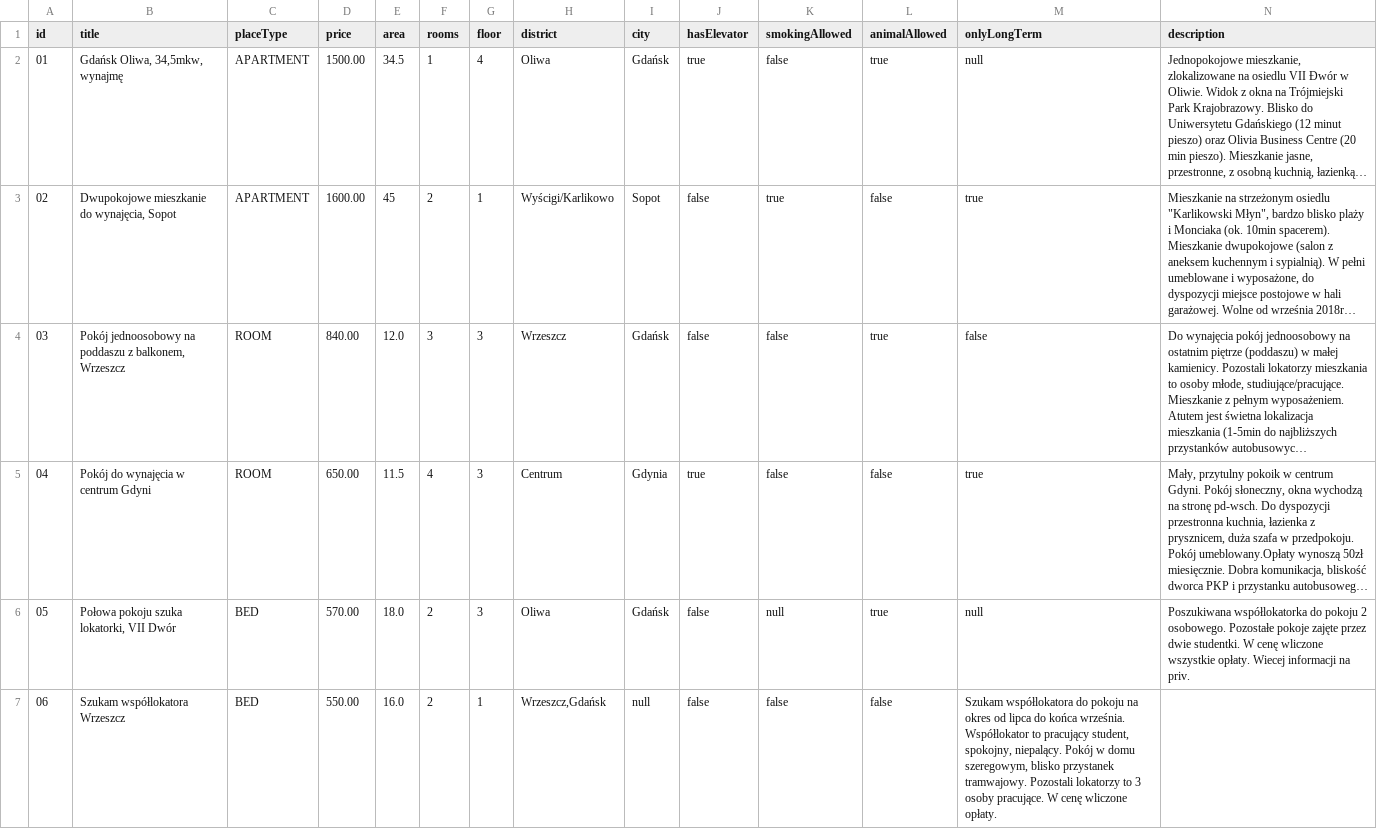
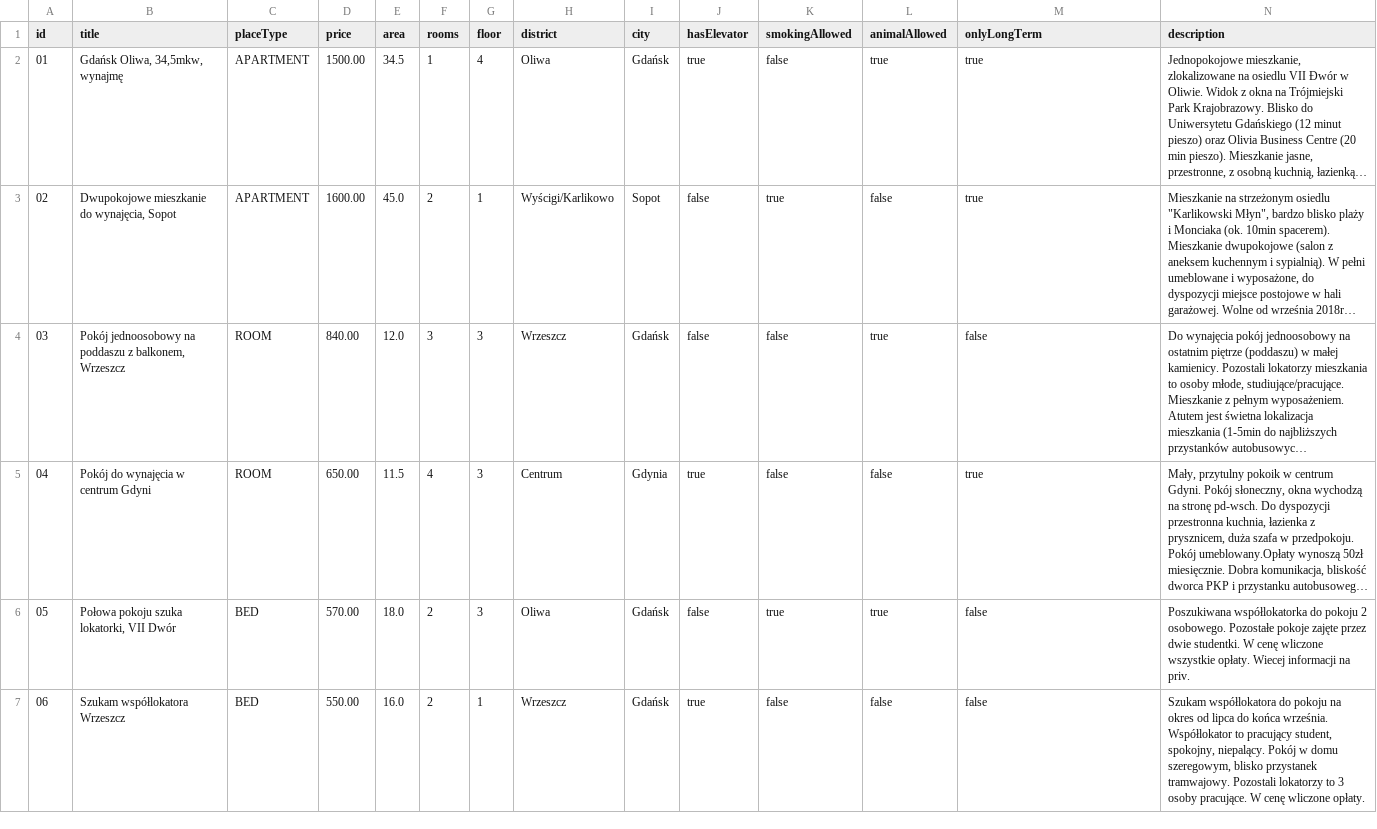
Before and after one commit to infoshareacademy/jjdd4-kodziaki, a CSV file: files/ads.csv, drawn as a sheet; long unchanged cells end in …; the diff names each change by its address in the sheet, - before the commit and + after, or states it on an @@ line.

```diff
--- a/files/ads.csv
+++ b/files/ads.csv
-M2 (onlyLongTerm): null
+M2 (onlyLongTerm): true
-E3 (area): 45
+E3 (area): 45.0
-K6 (smokingAllowed): null
+K6 (smokingAllowed): true
-M6 (onlyLongTerm): null
+M6 (onlyLongTerm): false
-H7 (district): Wrzeszcz,Gdańsk
+H7 (district): Wrzeszcz
-I7 (city): null
+I7 (city): Gdańsk
-J7 (hasElevator): false
+J7 (hasElevator): true
-M7 (onlyLongTerm): Szukam współlokatora do pokoju na okres od lipca do końca września. Współlokator to pracujący student, spokojny, niepalący. Pokój w domu szeregowym, blisko przystanek tramwajowy. Pozostali lokatorzy to 3 osoby pracujące. W cenę wliczone opłaty.
+M7 (onlyLongTerm): false
-N7 (description): (empty)
+N7 (description): Szukam współlokatora do pokoju na okres od lipca do końca września. Współlokator to pracujący student, spokojny, niepalący. Pokój w domu szeregowym, blisko przystanek tramwajowy. Pozostali lokatorzy to 3 osoby pracujące. W cenę wliczone opłaty.
```
Also changed, not shown: 3 other files.
